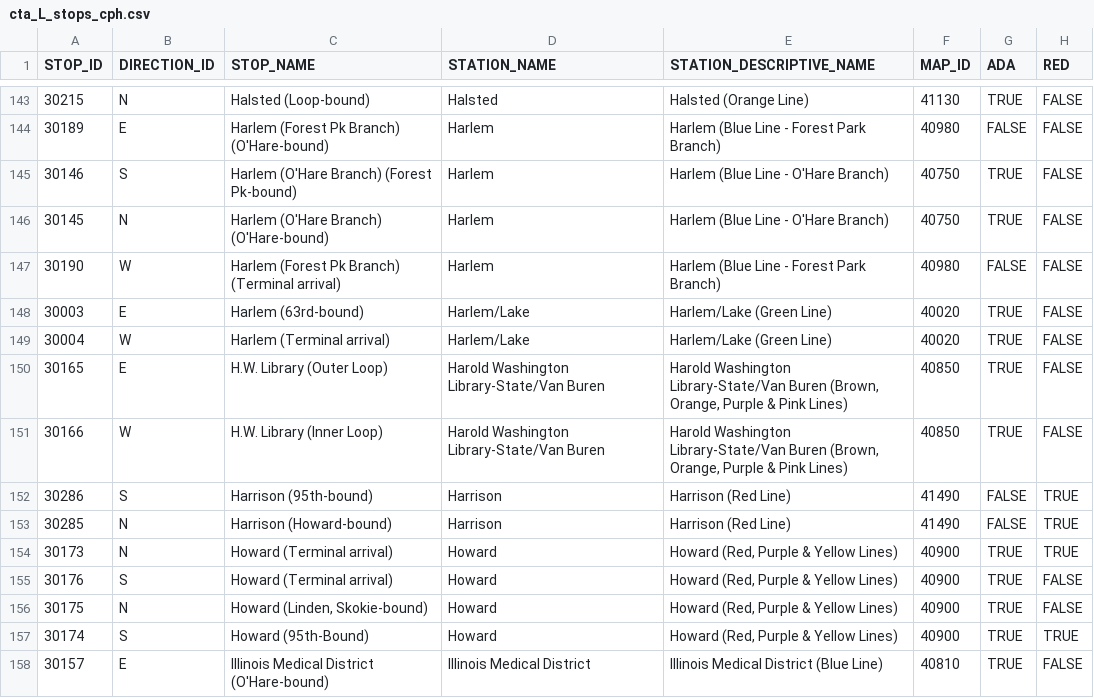
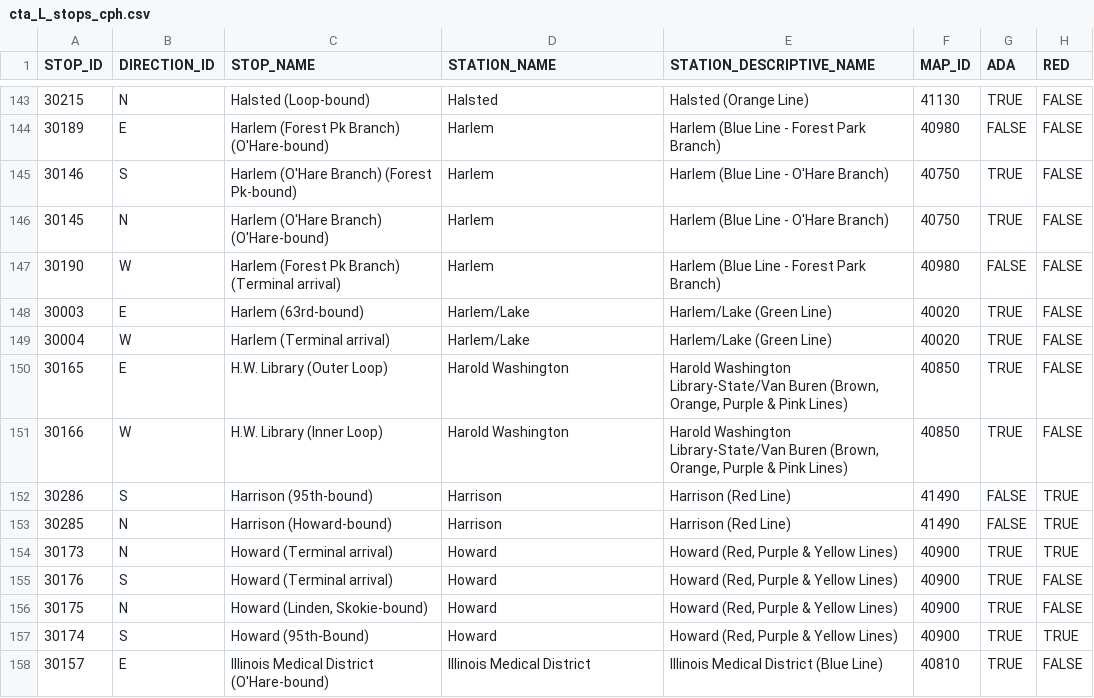
Before and after one commit to carlphilipp/chicago-commutes, a CSV file: assets/cta_L_stops_cph.csv, drawn as a sheet; only a part is shown, gaps mark what is left out; the diff names each change by its address in the sheet, - before the commit and + after, or states it on an @@ line.

```diff
--- a/assets/cta_L_stops_cph.csv
+++ b/assets/cta_L_stops_cph.csv
-D150:D151 (STATION_NAME): Harold Washington Library-State/Van Buren
+D150:D151 (STATION_NAME): Harold Washington
```
Also changed, not shown: 5 other files.
